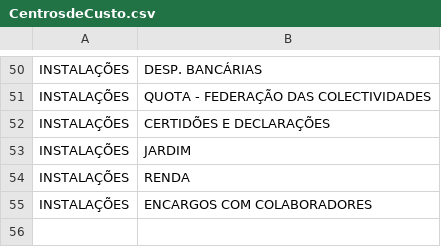
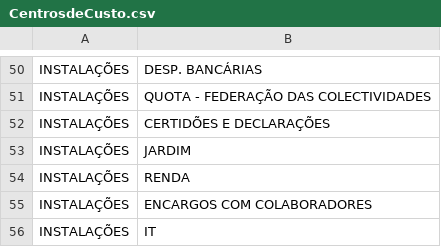
Before and after one commit to VascoRibeiroPereira/SUS, a CSV file: app_sus/CentrosdeCusto.csv, drawn as a sheet; only a part is shown, gaps mark what is left out.

Commit message:
Adição da Rubrica IT ao Centro de Custo instalações.

```diff
--- a/app_sus/CentrosdeCusto.csv
+++ b/app_sus/CentrosdeCusto.csv
@@ -55 +55,2 @@ INSTALAÇÕES;RENDA
 INSTALAÇÕES;ENCARGOS COM COLABORADORES
+INSTALAÇÕES;IT
```
